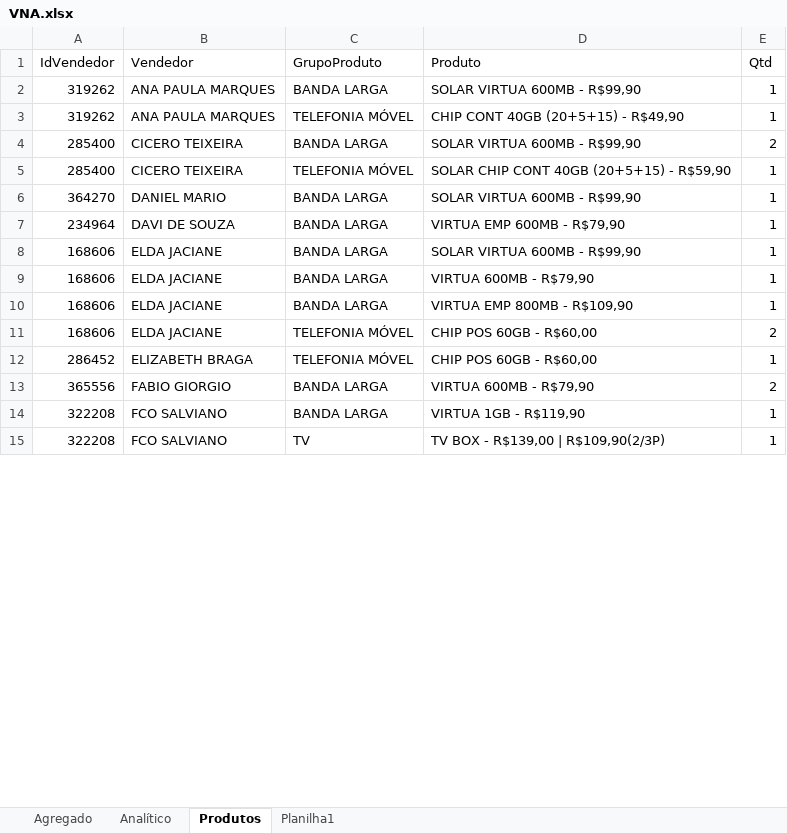
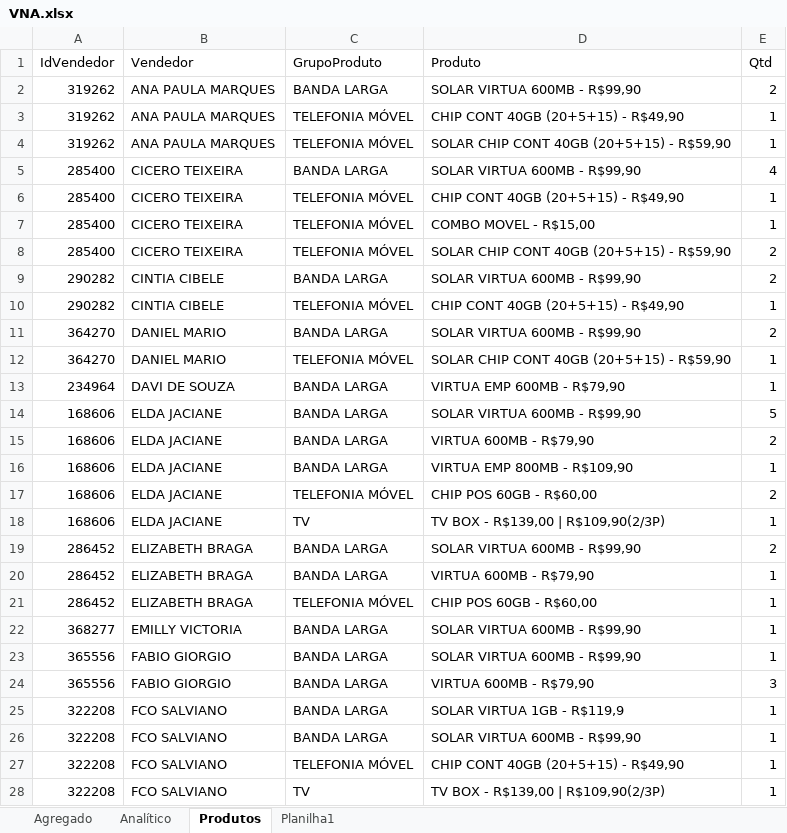
Before and after one commit to JeffersonDeylane/LP2---sistema-de-vendas, an Excel workbook: dados/importacao/VNA.xlsx, sheet Produtos, drawn as a sheet; only a part is shown; values as stored, in another font and other column widths than the file's, no borders; addresses are those after the commit; the diff covers the shown part only; the diff names each change by its address in the sheet, - before the commit and + after, or states it on an @@ line.

```diff
--- a/dados/importacao/VNA.xlsx (sheet Produtos)
+++ b/dados/importacao/VNA.xlsx (sheet Produtos)
-E2 (Qtd): 1
+E2 (Qtd): 2
+row 4: 319262 | ANA PAULA MARQUES | TELEFONIA MÓVEL | SOLAR CHIP CONT 40GB (20+5+15) - R$59,90 | 1
-E5 (Qtd): 2
+E5 (Qtd): 4
-D6 (Produto): SOLAR CHIP CONT 40GB (20+5+15) - R$59,90
+D6 (Produto): CHIP CONT 40GB (20+5+15) - R$49,90
+row 7: 285400 | CICERO TEIXEIRA | TELEFONIA MÓVEL | COMBO MOVEL - R$15,00 | 1
+row 8: 285400 | CICERO TEIXEIRA | TELEFONIA MÓVEL | SOLAR CHIP CONT 40GB (20+5+15) - R$59,90 | 2
+row 9: 290282 | CINTIA CIBELE | BANDA LARGA | SOLAR VIRTUA 600MB - R$99,90 | 2
+row 10: 290282 | CINTIA CIBELE | TELEFONIA MÓVEL | CHIP CONT 40GB (20+5+15) - R$49,90 | 1
-E11 (Qtd): 1
+E11 (Qtd): 2
+row 12: 364270 | DANIEL MARIO | TELEFONIA MÓVEL | SOLAR CHIP CONT 40GB (20+5+15) - R$59,90 | 1
-E14 (Qtd): 1
+E14 (Qtd): 5
-E15 (Qtd): 1
+E15 (Qtd): 2
+row 18: 168606 | ELDA JACIANE | TV | TV BOX - R$139,00 | R$109,90(2/3P) | 1
+row 19: 286452 | ELIZABETH BRAGA | BANDA LARGA | SOLAR VIRTUA 600MB - R$99,90 | 2
+row 20: 286452 | ELIZABETH BRAGA | BANDA LARGA | VIRTUA 600MB - R$79,90 | 1
+row 22: 368277 | EMILLY VICTORIA | BANDA LARGA | SOLAR VIRTUA 600MB - R$99,90 | 1
+row 23: 365556 | FABIO GIORGIO | BANDA LARGA | SOLAR VIRTUA 600MB - R$99,90 | 1
-E24 (Qtd): 2
+E24 (Qtd): 3
-D25 (Produto): VIRTUA 1GB - R$119,90
+D25 (Produto): SOLAR VIRTUA 1GB - R$119,9
+row 26: 322208 | FCO SALVIANO | BANDA LARGA | SOLAR VIRTUA 600MB - R$99,90 | 1
+row 27: 322208 | FCO SALVIANO | TELEFONIA MÓVEL | CHIP CONT 40GB (20+5+15) - R$49,90 | 1
```
Also changed, not shown: 43 added rows and 17 edited cells elsewhere in this sheet, sheet Analítico, sheet Agregado, dados/exportacao/vendas.xlsx, dados/importacao/RDT.xlsx, 30 other files.
